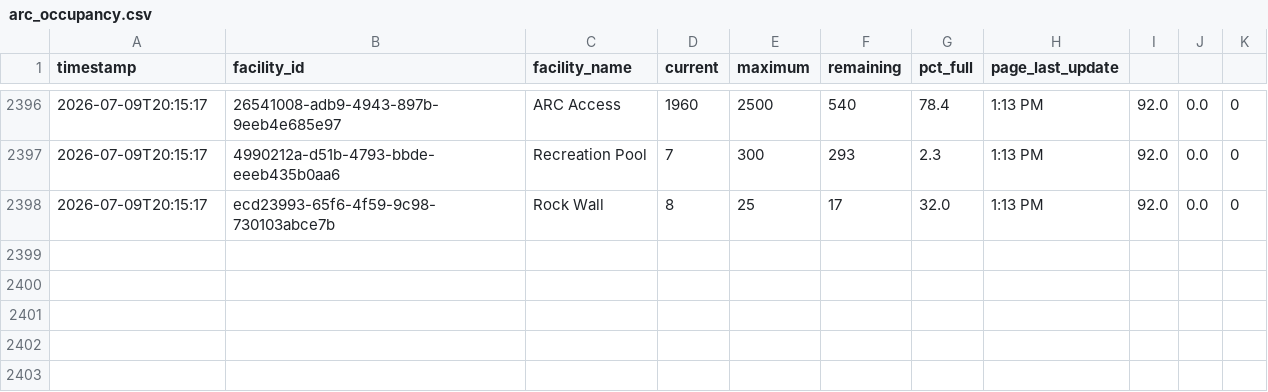
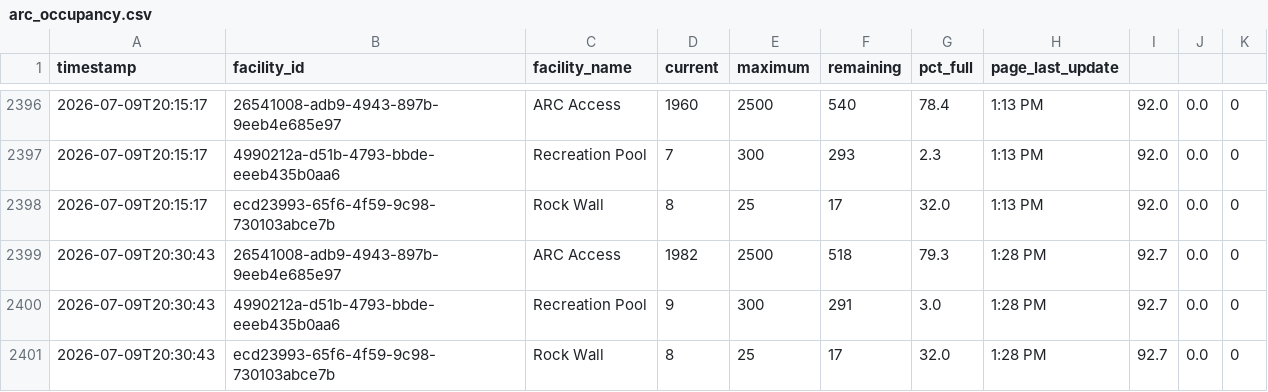
Before and after one commit to ergoldman/arc-pulse, a CSV file: arc_occupancy.csv, drawn as a sheet; only a part is shown, gaps mark what is left out.

```diff
--- a/arc_occupancy.csv
+++ b/arc_occupancy.csv
@@ -2398 +2398,4 @@ timestamp,facility_id,facility_name,current,maximum,remaining,pct_full,page_last
 2026-07-09T20:15:17,ecd23993-65f6-4f59-9c98-730103abce7b,Rock Wall,8,25,17,32.0,1:13 PM,92.0,0.0,0
+2026-07-09T20:30:43,26541008-adb9-4943-897b-9eeb4e685e97,ARC Access,1982,2500,518,79.3,1:28 PM,92.7,0.0,0
+2026-07-09T20:30:43,4990212a-d51b-4793-bbde-eeeb435b0aa6,Recreation Pool,9,300,291,3.0,1:28 PM,92.7,0.0,0
+2026-07-09T20:30:43,ecd23993-65f6-4f59-9c98-730103abce7b,Rock Wall,8,25,17,32.0,1:28 PM,92.7,0.0,0
```
Also changed, not shown: 1 other file.
